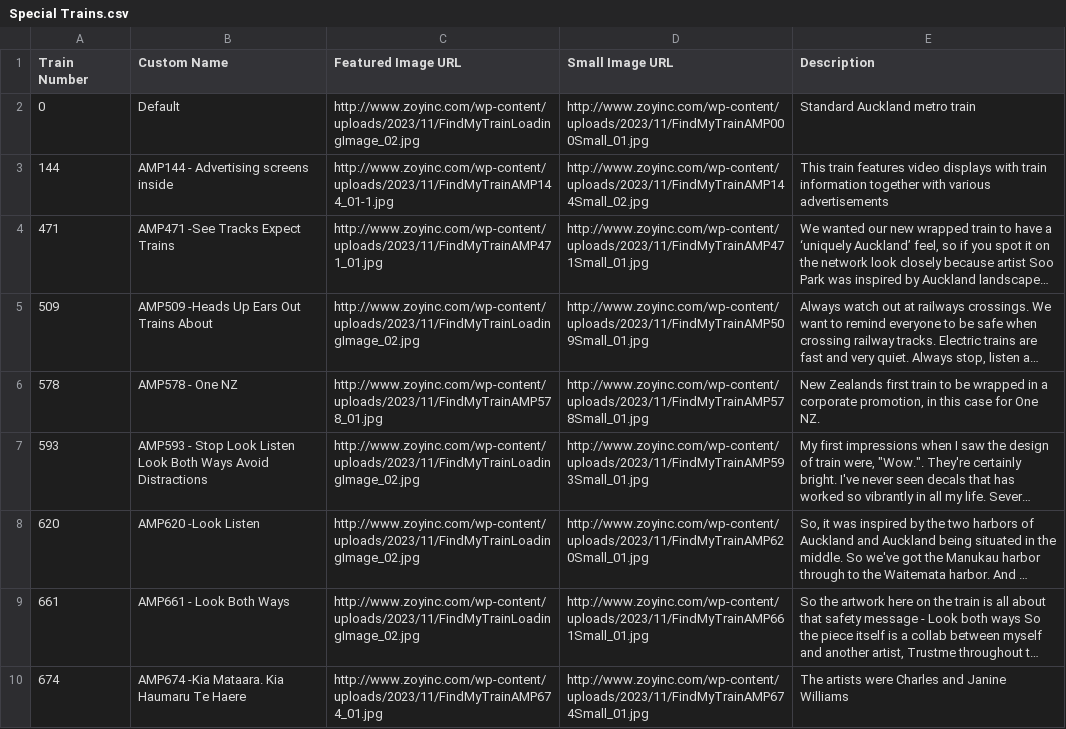
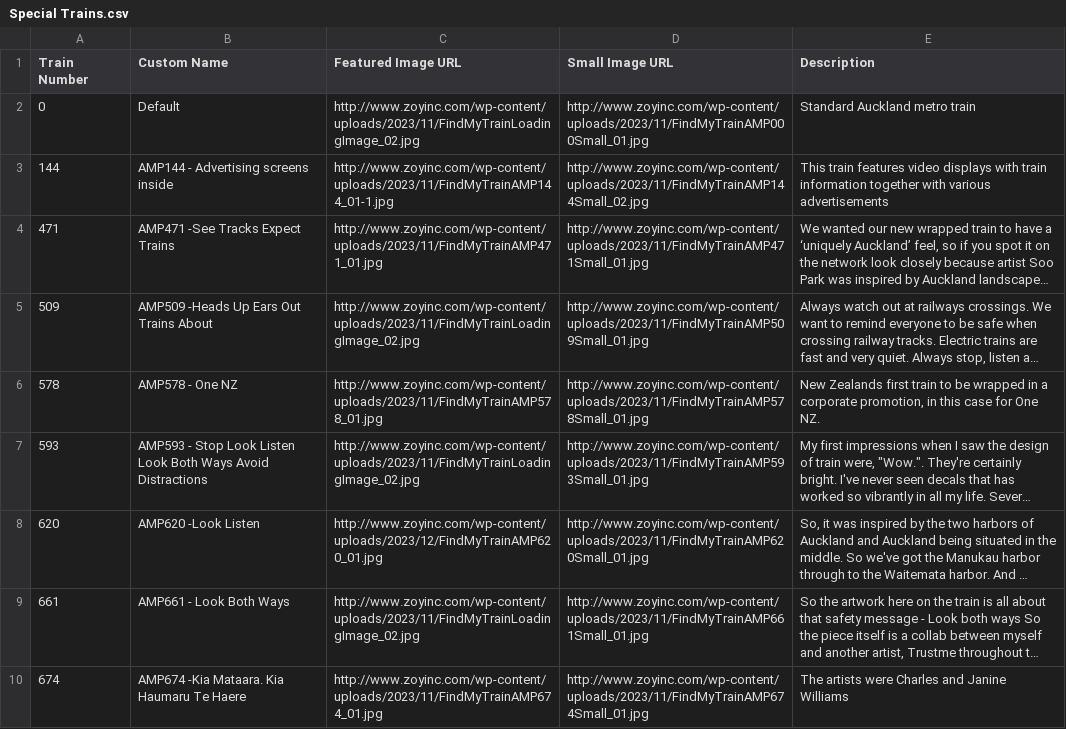
Before and after one commit to zoyinc/find-my-train, a CSV file: Special Trains.csv, drawn as a sheet; long unchanged cells end in …; the diff names each change by its address in the sheet, - before the commit and + after, or states it on an @@ line.

```diff
--- a/Special Trains.csv
+++ b/Special Trains.csv
-C8 (Featured Image URL): http://www.zoyinc.com/wp-content/uploads/2023/11/FindMyTrainLoadingImage_02.jpg
+C8 (Featured Image URL): http://www.zoyinc.com/wp-content/uploads/2023/12/FindMyTrainAMP620_01.jpg
```
